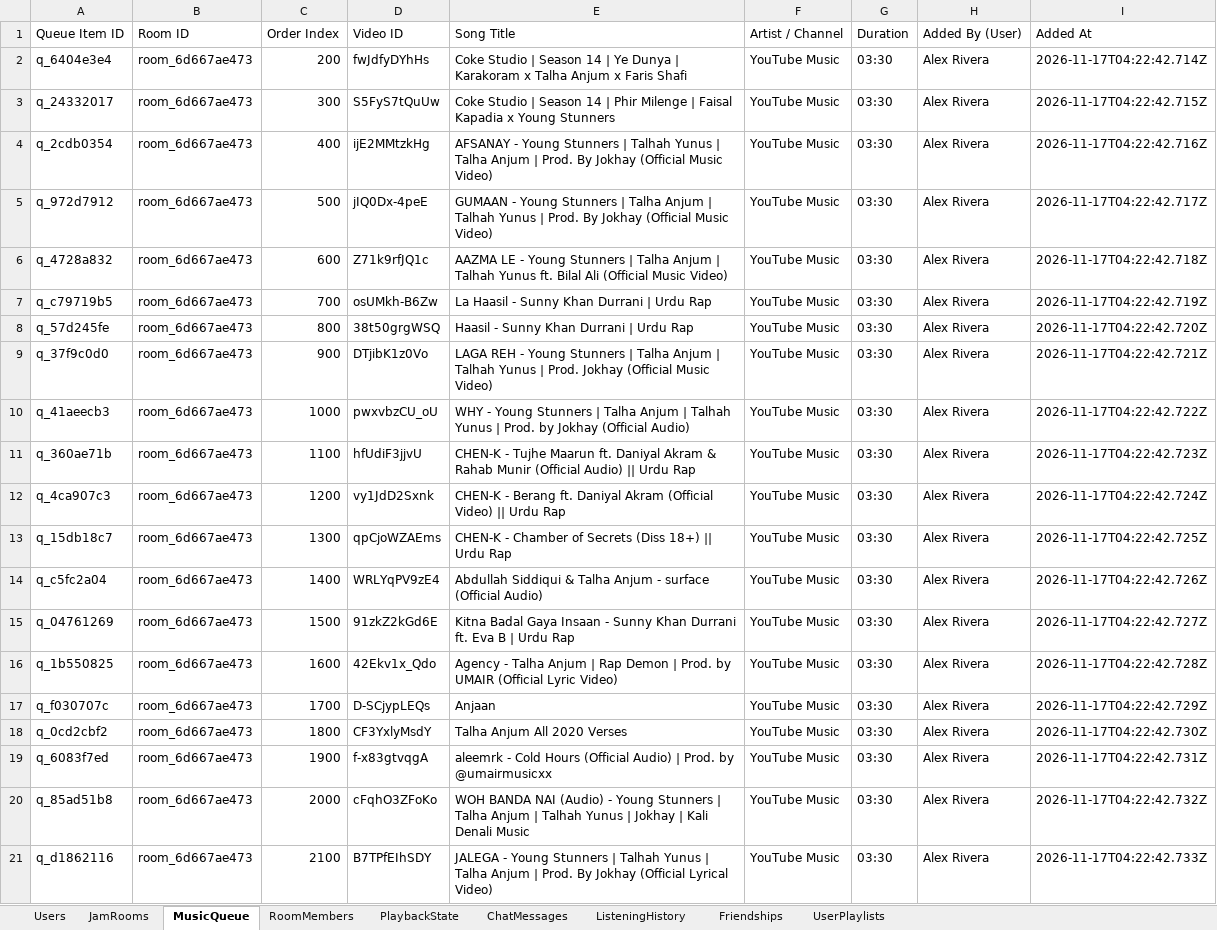
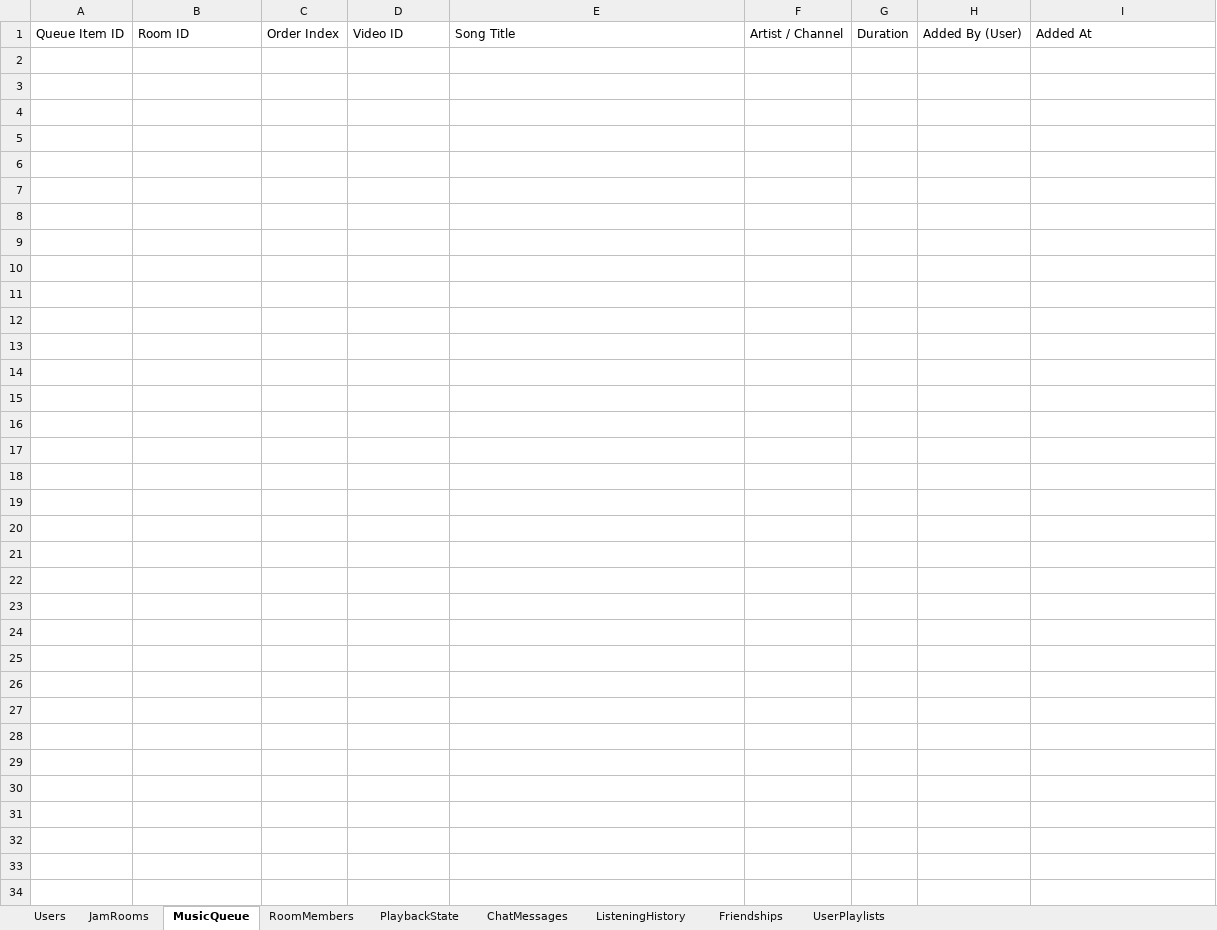
Before and after one commit to sayedarshad2003/JamTogether-, an Excel workbook: data/jamtogether_database.xlsx, sheet MusicQueue, drawn as a sheet; only a part is shown; values as stored, in another font and other column widths than the file's, no borders; the diff covers the shown part only; the diff names each change by its address in the sheet, - before the commit and + after, or states it on an @@ line.

```diff
--- a/data/jamtogether_database.xlsx (sheet MusicQueue)
+++ b/data/jamtogether_database.xlsx (sheet MusicQueue)
-row 2: q_6404e3e4 | room_6d667ae473 | 200 | fwJdfyDYhHs | Coke Studio | Season 14 | Ye Dunya | Karakoram x Talha Anjum x Faris Shafi | YouTube Music | 03:30 | Alex Rivera | 2026-11-17T04:22:42.714Z
-row 3: q_24332017 | room_6d667ae473 | 300 | S5FyS7tQuUw | Coke Studio | Season 14 | Phir Milenge | Faisal Kapadia x Young Stunners | YouTube Music | 03:30 | Alex Rivera | 2026-11-17T04:22:42.715Z
-row 4: q_2cdb0354 | room_6d667ae473 | 400 | ijE2MMtzkHg | AFSANAY - Young Stunners | Talhah Yunus | Talha Anjum | Prod. By Jokhay (Official Music Video) | YouTube Music | 03:30 | Alex Rivera | 2026-11-17T04:22:42.716Z
-row 5: q_972d7912 | room_6d667ae473 | 500 | jIQ0Dx-4peE | GUMAAN - Young Stunners | Talha Anjum | Talhah Yunus | Prod. By Jokhay (Official Music Video) | YouTube Music | 03:30 | Alex Rivera | 2026-11-17T04:22:42.717Z
-row 6: q_4728a832 | room_6d667ae473 | 600 | Z71k9rfJQ1c | AAZMA LE - Young Stunners | Talha Anjum | Talhah Yunus ft. Bilal Ali (Official Music Video) | YouTube Music | 03:30 | Alex Rivera | 2026-11-17T04:22:42.718Z
-row 7: q_c79719b5 | room_6d667ae473 | 700 | osUMkh-B6Zw | La Haasil - Sunny Khan Durrani | Urdu Rap | YouTube Music | 03:30 | Alex Rivera | 2026-11-17T04:22:42.719Z
-row 8: q_57d245fe | room_6d667ae473 | 800 | 38t50grgWSQ | Haasil - Sunny Khan Durrani | Urdu Rap | YouTube Music | 03:30 | Alex Rivera | 2026-11-17T04:22:42.720Z
-row 9: q_37f9c0d0 | room_6d667ae473 | 900 | DTjibK1z0Vo | LAGA REH - Young Stunners | Talha Anjum | Talhah Yunus | Prod. Jokhay (Official Music Video) | YouTube Music | 03:30 | Alex Rivera | 2026-11-17T04:22:42.721Z
-row 10: q_41aeecb3 | room_6d667ae473 | 1000 | pwxvbzCU_oU | WHY - Young Stunners | Talha Anjum | Talhah Yunus | Prod. by Jokhay (Official Audio) | YouTube Music | 03:30 | Alex Rivera | 2026-11-17T04:22:42.722Z
-row 11: q_360ae71b | room_6d667ae473 | 1100 | hfUdiF3jjvU | CHEN-K - Tujhe Maarun ft. Daniyal Akram & Rahab Munir (Official Audio) || Urdu Rap | YouTube Music | 03:30 | Alex Rivera | 2026-11-17T04:22:42.723Z
-row 12: q_4ca907c3 | room_6d667ae473 | 1200 | vy1JdD2Sxnk | CHEN-K - Berang ft. Daniyal Akram (Official Video) || Urdu Rap | YouTube Music | 03:30 | Alex Rivera | 2026-11-17T04:22:42.724Z
-row 13: q_15db18c7 | room_6d667ae473 | 1300 | qpCjoWZAEms | CHEN-K - Chamber of Secrets (Diss 18+) || Urdu Rap | YouTube Music | 03:30 | Alex Rivera | 2026-11-17T04:22:42.725Z
-row 14: q_c5fc2a04 | room_6d667ae473 | 1400 | WRLYqPV9zE4 | Abdullah Siddiqui & Talha Anjum - surface (Official Audio) | YouTube Music | 03:30 | Alex Rivera | 2026-11-17T04:22:42.726Z
-row 15: q_04761269 | room_6d667ae473 | 1500 | 91zkZ2kGd6E | Kitna Badal Gaya Insaan - Sunny Khan Durrani ft. Eva B | Urdu Rap | YouTube Music | 03:30 | Alex Rivera | 2026-11-17T04:22:42.727Z
-row 16: q_1b550825 | room_6d667ae473 | 1600 | 42Ekv1x_Qdo | Agency - Talha Anjum | Rap Demon | Prod. by UMAIR (Official Lyric Video) | YouTube Music | 03:30 | Alex Rivera | 2026-11-17T04:22:42.728Z
-row 17: q_f030707c | room_6d667ae473 | 1700 | D-SCjypLEQs | Anjaan | YouTube Music | 03:30 | Alex Rivera | 2026-11-17T04:22:42.729Z
-row 18: q_0cd2cbf2 | room_6d667ae473 | 1800 | CF3YxlyMsdY | Talha Anjum All 2020 Verses | YouTube Music | 03:30 | Alex Rivera | 2026-11-17T04:22:42.730Z
-row 19: q_6083f7ed | room_6d667ae473 | 1900 | f-x83gtvqgA | aleemrk - Cold Hours (Official Audio) | Prod. by @umairmusicxx | YouTube Music | 03:30 | Alex Rivera | 2026-11-17T04:22:42.731Z
-row 20: q_85ad51b8 | room_6d667ae473 | 2000 | cFqhO3ZFoKo | WOH BANDA NAI (Audio) - Young Stunners | Talha Anjum | Talhah Yunus | Jokhay | Kali Denali Music | YouTube Music | 03:30 | Alex Rivera | 2026-11-17T04:22:42.732Z
-row 21: q_d1862116 | room_6d667ae473 | 2100 | B7TPfEIhSDY | JALEGA - Young Stunners | Talhah Yunus | Talha Anjum | Prod. By Jokhay (Official Lyrical Video) | YouTube Music | 03:30 | Alex Rivera | 2026-11-17T04:22:42.733Z
```
Also changed, not shown: 65 removed rows elsewhere in this sheet, sheet RoomMembers, sheet ChatMessages, sheet Users, sheet ListeningHistory, sheet JamRooms, sheet PlaybackState, 3 other files.
